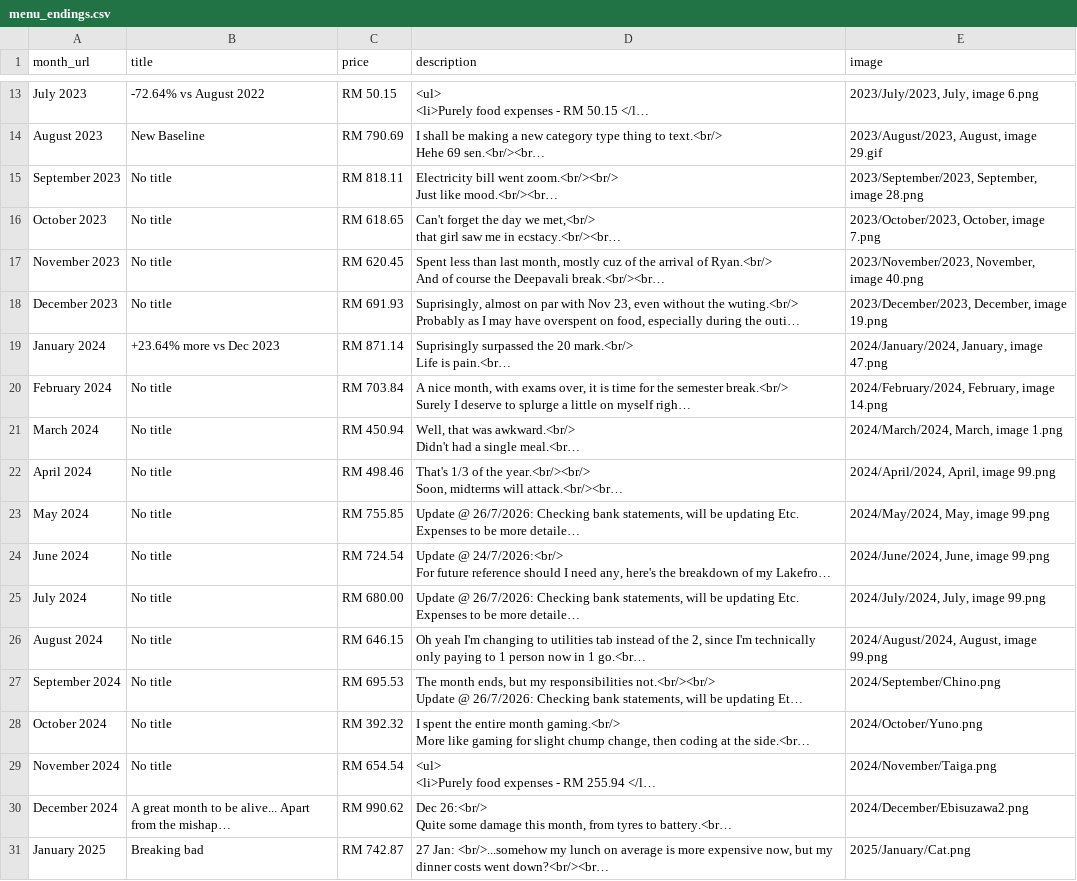
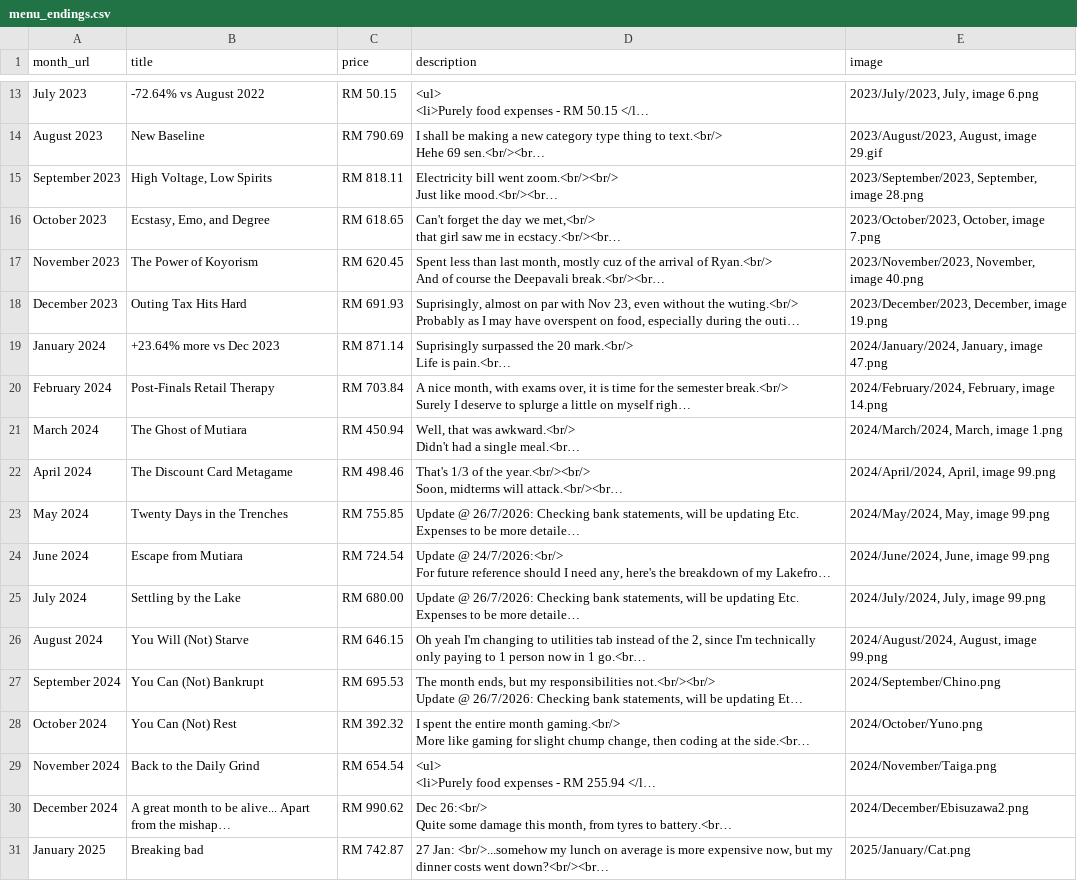
Before and after one commit to lordjunn/Food-MMU, a CSV file: Logs/menu_endings.csv, drawn as a sheet; only a part is shown, gaps mark what is left out; long unchanged cells end in …; the diff names each change by its address in the sheet, - before the commit and + after, or states it on an @@ line.

Commit message:
Adding titles to various Month Ends

```diff
--- a/Logs/menu_endings.csv
+++ b/Logs/menu_endings.csv
-B15 (title): No title
+B15 (title): High Voltage, Low Spirits
-B16 (title): No title
+B16 (title): Ecstasy, Emo, and Degree
-B17 (title): No title
+B17 (title): The Power of Koyorism
-B18 (title): No title
+B18 (title): Outing Tax Hits Hard
-B20 (title): No title
+B20 (title): Post-Finals Retail Therapy
-B21 (title): No title
+B21 (title): The Ghost of Mutiara
-B22 (title): No title
+B22 (title): The Discount Card Metagame
-B23 (title): No title
+B23 (title): Twenty Days in the Trenches
-B24 (title): No title
+B24 (title): Escape from Mutiara
-B25 (title): No title
+B25 (title): Settling by the Lake
-B26 (title): No title
+B26 (title): You Will (Not) Starve
-B27 (title): No title
+B27 (title): You Can (Not) Bankrupt
-B28 (title): No title
+B28 (title): You Can (Not) Rest
-B29 (title): No title
+B29 (title): Back to the Daily Grind
```
Also changed, not shown: 15 other files.
